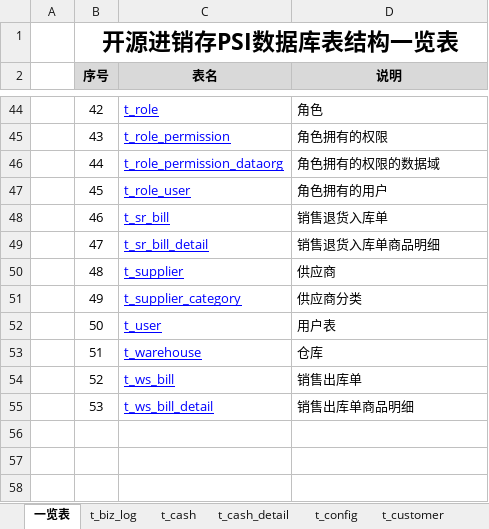
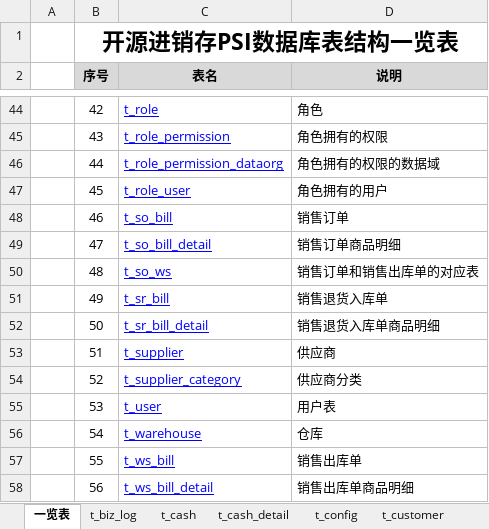
Before and after one commit to dongxf/PSI, an Excel workbook: doc/02 表结构/表结构说明.xlsx, sheet 一览表, drawn as a sheet; only a part is shown, gaps mark what is left out; values as stored, in another font and other column widths than the file's, no borders; the diff names each change by its address in the sheet, - before the commit and + after, or states it on an @@ line.

```diff
--- a/doc/02 表结构/表结构说明.xlsx (sheet 一览表)
+++ b/doc/02 表结构/表结构说明.xlsx (sheet 一览表)
-C48 (表名): t_sr_bill
+C48 (表名): t_so_bill
-D48 (说明): 销售退货入库单
+D48 (说明): 销售订单
-C49 (表名): t_sr_bill_detail
+C49 (表名): t_so_bill_detail
-D49 (说明): 销售退货入库单商品明细
+D49 (说明): 销售订单商品明细
-C50 (表名): t_supplier
+C50 (表名): t_so_ws
-D50 (说明): 供应商
+D50 (说明): 销售订单和销售出库单的对应表
-C51 (表名): t_supplier_category
+C51 (表名): t_sr_bill
-D51 (说明): 供应商分类
+D51 (说明): 销售退货入库单
-C52 (表名): t_user
+C52 (表名): t_sr_bill_detail
-D52 (说明): 用户表
+D52 (说明): 销售退货入库单商品明细
-C53 (表名): t_warehouse
+C53 (表名): t_supplier
-D53 (说明): 仓库
+D53 (说明): 供应商
-C54 (表名): t_ws_bill
+C54 (表名): t_supplier_category
-D54 (说明): 销售出库单
+D54 (说明): 供应商分类
-C55 (表名): t_ws_bill_detail
+C55 (表名): t_user
-D55 (说明): 销售出库单商品明细
+D55 (说明): 用户表
+row 56:  | 54 | t_warehouse | 仓库
+row 57:  | 55 | t_ws_bill | 销售出库单
+row 58:  | 56 | t_ws_bill_detail | 销售出库单商品明细
```
Also changed, not shown: other sheet tabs.
